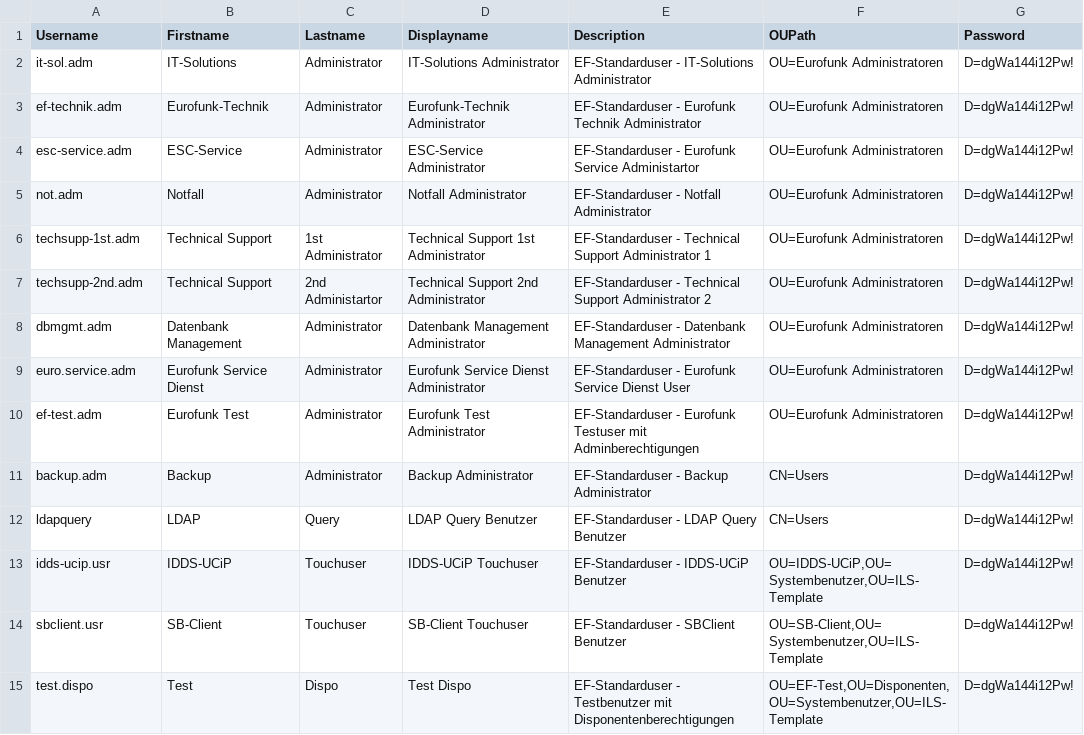
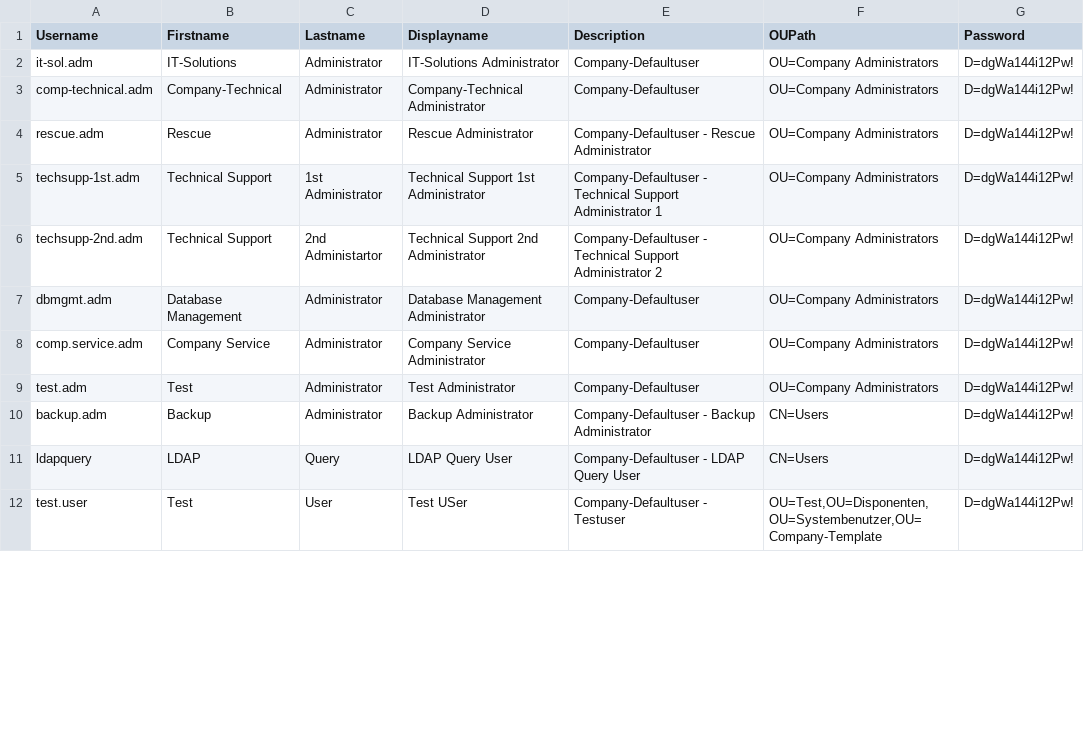
Before and after one commit to PScherling/Active-Directory-and-DNS-Initial-Configuration-Toolkit, a CSV file: Source Files/4_AD_User_Import/ad_user_import_final.csv, drawn as a sheet; only a part is shown; the diff covers the shown part only.

Commit message:
Add files via upload

```diff
--- a/Source Files/4_AD_User_Import/ad_user_import_final.csv
+++ b/Source Files/4_AD_User_Import/ad_user_import_final.csv
@@ -1,15 +1,12 @@
 Username;Firstname;Lastname;Displayname;Description;OUPath;Password
-it-sol.adm;IT-Solutions;Administrator;IT-Solutions Administrator;EF-Standarduser - IT-Solutions Administrator;OU=Eurofunk Administratoren;D=dgWa144i12Pw!
-ef-technik.adm;Eurofunk-Technik;Administrator;Eurofunk-Technik Administrator;EF-Standarduser - Eurofunk Technik Administrator;OU=Eurofunk Administratoren;D=dgWa144i12Pw!
-esc-service.adm;ESC-Service;Administrator;ESC-Service Administrator;EF-Standarduser - Eurofunk Service Administartor;OU=Eurofunk Administratoren;D=dgWa144i12Pw!
-not.adm;Notfall;Administrator;Notfall Administrator;EF-Standarduser - Notfall Administrator;OU=Eurofunk Administratoren;D=dgWa144i12Pw!
-techsupp-1st.adm;Technical Support;1st Administrator;Technical Support 1st Administrator;EF-Standarduser - Technical Support Administrator 1;OU=Eurofunk Administratoren;D=dgWa144i12Pw!
-techsupp-2nd.adm;Technical Support;2nd Administartor;Technical Support 2nd Administrator;EF-Standarduser - Technical Support Administrator 2;OU=Eurofunk Administratoren;D=dgWa144i12Pw!
-dbmgmt.adm;Datenbank Management;Administrator;Datenbank Management Administrator;EF-Standarduser - Datenbank Management Administrator;OU=Eurofunk Administratoren;D=dgWa144i12Pw!
-euro.service.adm;Eurofunk Service Dienst;Administrator;Eurofunk Service Dienst Administrator;EF-Standarduser - Eurofunk Service Dienst User;OU=Eurofunk Administratoren;D=dgWa144i12Pw!
-ef-test.adm;Eurofunk Test;Administrator;Eurofunk Test Administrator;EF-Standarduser - Eurofunk Testuser mit Adminberechtigungen;OU=Eurofunk Administratoren;D=dgWa144i12Pw!
-backup.adm;Backup;Administrator;Backup Administrator;EF-Standarduser - Backup Administrator;CN=Users;D=dgWa144i12Pw!
-ldapquery;LDAP;Query;LDAP Query Benutzer;EF-Standarduser - LDAP Query Benutzer;CN=Users;D=dgWa144i12Pw!
-idds-ucip.usr;IDDS-UCiP;Touchuser;IDDS-UCiP Touchuser;EF-Standarduser - IDDS-UCiP Benutzer;OU=IDDS-UCiP,OU=Systembenutzer,OU=ILS-Template;D=dgWa144i12Pw!
-sbclient.usr;SB-Client;Touchuser;SB-Client Touchuser;EF-Standarduser - SBClient Benutzer;OU=SB-Client,OU=Systembenutzer,OU=ILS-Template;D=dgWa144i12Pw!
-test.dispo;Test;Dispo;Test Dispo;EF-Standarduser - Testbenutzer mit Disponentenberechtigungen;OU=EF-Test,OU=Disponenten,OU=Systembenutzer,OU=ILS-Template;D=dgWa144i12Pw!
+it-sol.adm;IT-Solutions;Administrator;IT-Solutions Administrator;Company-Defaultuser;OU=Company Administrators;D=dgWa144i12Pw!
+comp-technical.adm;Company-Technical;Administrator;Company-Technical Administrator;Company-Defaultuser;OU=Company Administrators;D=dgWa144i12Pw!
+rescue.adm;Rescue;Administrator;Rescue Administrator;Company-Defaultuser - Rescue Administrator;OU=Company Administrators;D=dgWa144i12Pw!
+techsupp-1st.adm;Technical Support;1st Administrator;Technical Support 1st Administrator;Company-Defaultuser - Technical Support Administrator 1;OU=Company Administrators;D=dgWa144i12Pw!
+techsupp-2nd.adm;Technical Support;2nd Administartor;Technical Support 2nd Administrator;Company-Defaultuser - Technical Support Administrator 2;OU=Company Administrators;D=dgWa144i12Pw!
+dbmgmt.adm;Database Management;Administrator;Database Management Administrator;Company-Defaultuser;OU=Company Administrators;D=dgWa144i12Pw!
+comp.service.adm;Company Service;Administrator;Company Service Administrator;Company-Defaultuser;OU=Company Administrators;D=dgWa144i12Pw!
+test.adm;Test;Administrator;Test Administrator;Company-Defaultuser;OU=Company Administrators;D=dgWa144i12Pw!
+backup.adm;Backup;Administrator;Backup Administrator;Company-Defaultuser - Backup Administrator;CN=Users;D=dgWa144i12Pw!
+ldapquery;LDAP;Query;LDAP Query User;Company-Defaultuser - LDAP Query User;CN=Users;D=dgWa144i12Pw!
+test.user;Test;User;Test USer;Company-Defaultuser - Testuser;OU=Test,OU=Disponenten,OU=Systembenutzer,OU=Company-Template;D=dgWa144i12Pw!
```
Also changed, not shown: 1 removed row and 3 edited cells elsewhere in this file.
